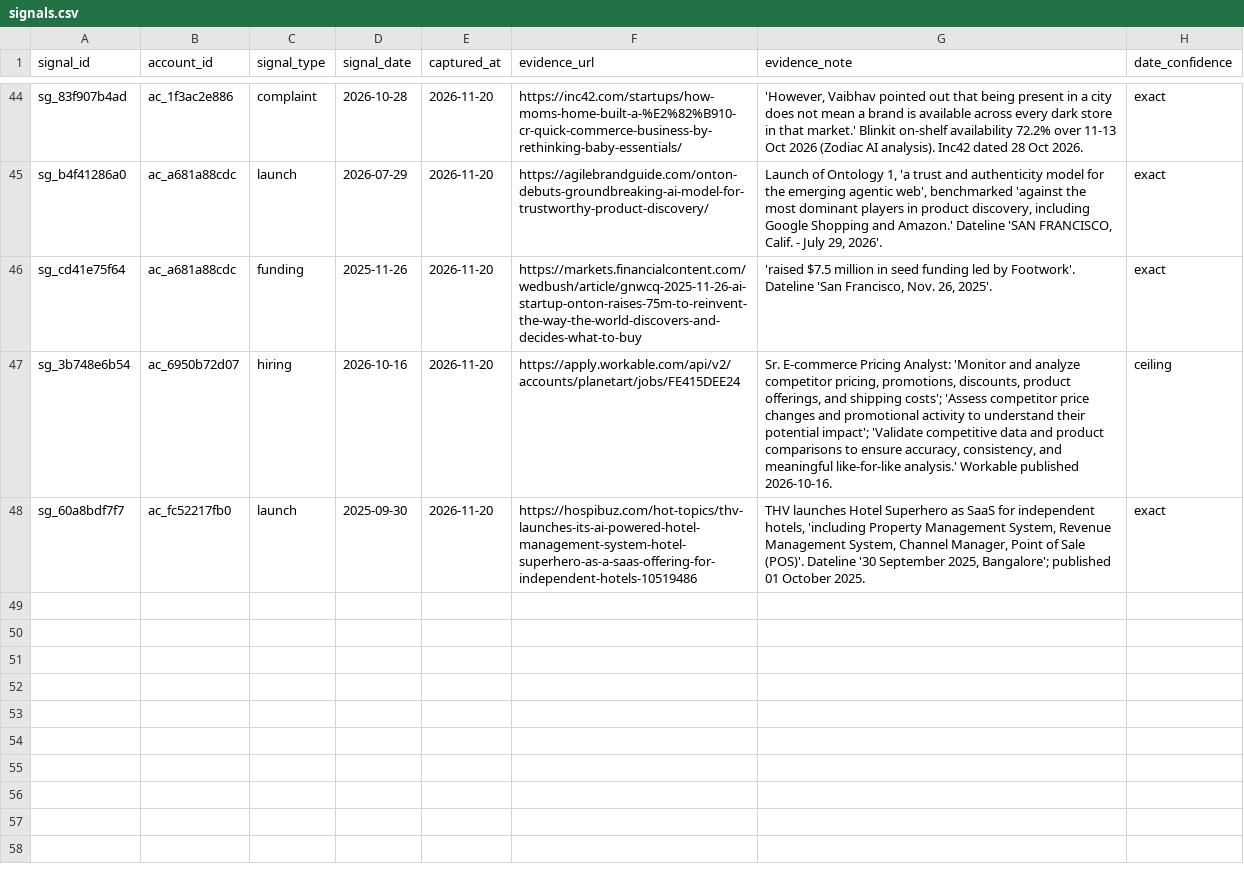
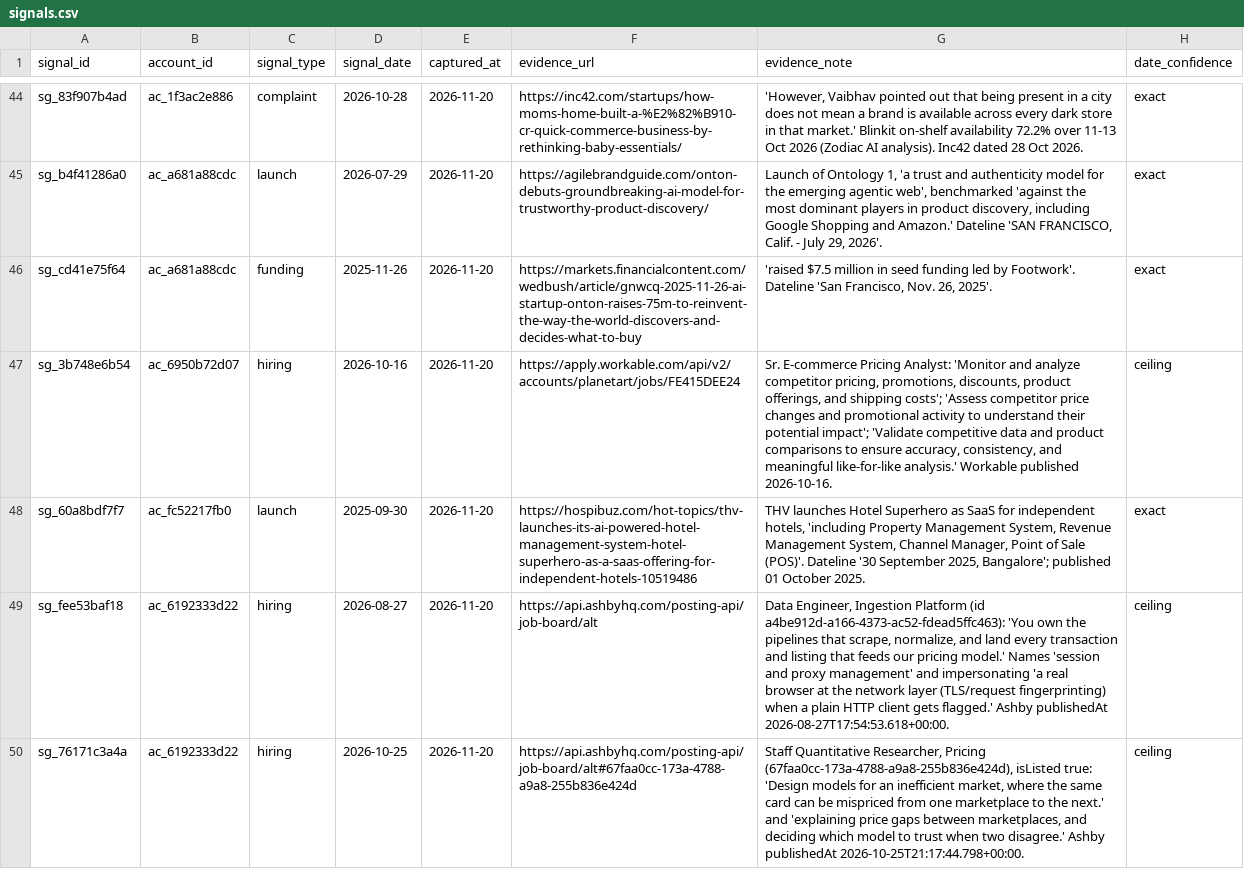
Before and after one commit to whysaurabhsharma/scrapeguys-signal-engine, a CSV file: data/signals.csv, drawn as a sheet; only a part is shown, gaps mark what is left out; the diff names each change by its address in the sheet, - before the commit and + after, or states it on an @@ line.

```diff
--- a/data/signals.csv
+++ b/data/signals.csv
+row 49: sg_fee53baf18 | ac_6192333d22 | hiring | 2026-08-27 | 2026-11-20 | https://api.ashbyhq.com/posting-api/job-board/alt | Data Engineer, Ingestion Platform (id a4be912d-a166-4373-ac52-fdead5ffc463): 'You own the pipelines that scrape, normalize, and land every transaction and listing that feeds our pricing model.' Names 'session and proxy management' and impersonating 'a real browser at the network layer (TLS/request fingerprinting) when a plain HTTP client gets flagged.' Ashby publishedAt 2026-08-27T17:54:53.618+00:00. | ceiling
+row 50: sg_76171c3a4a | ac_6192333d22 | hiring | 2026-10-25 | 2026-11-20 | https://api.ashbyhq.com/posting-api/job-board/alt#67faa0cc-173a-4788-a9a8-255b836e424d | Staff Quantitative Researcher, Pricing (67faa0cc-173a-4788-a9a8-255b836e424d), isListed true: 'Design models for an inefficient market, where the same card can be mispriced from one marketplace to the next.' and 'explaining price gaps between marketplaces, and deciding which model to trust when two disagree.' Ashby publishedAt 2026-10-25T21:17:44.798+00:00. | ceiling
```
Also changed, not shown: data/accounts.csv, data/scored.csv, 10 other files.
